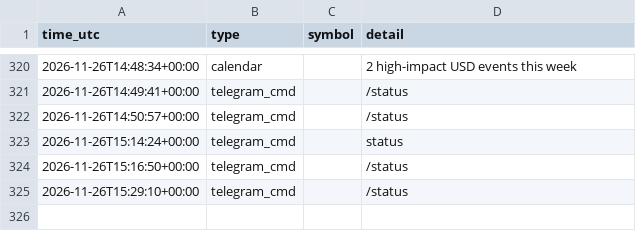
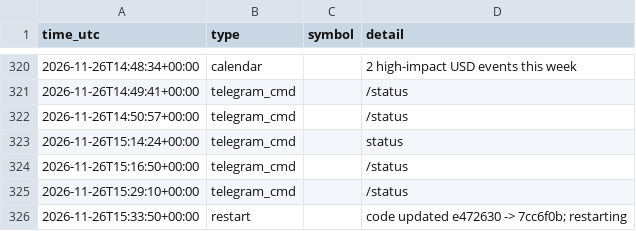
Before and after one commit to ProfDrTan/ibkr-options-income, a CSV file: data/discipline/events.csv, drawn as a sheet; only a part is shown, gaps mark what is left out; the diff names each change by its address in the sheet, - before the commit and + after, or states it on an @@ line.

Commit message:
discipline_bot journal update

```diff
--- a/data/discipline/events.csv
+++ b/data/discipline/events.csv
+row 326: 2026-11-26T15:33:50+00:00 | restart |  | code updated e472630 -> 7cc6f0b; restarting
```
